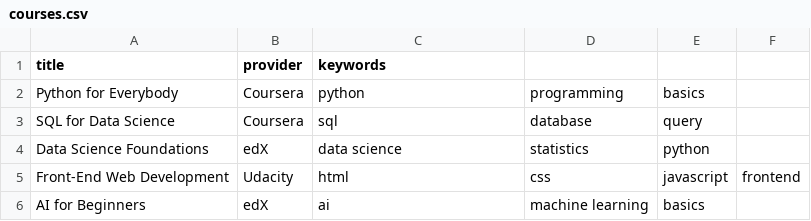
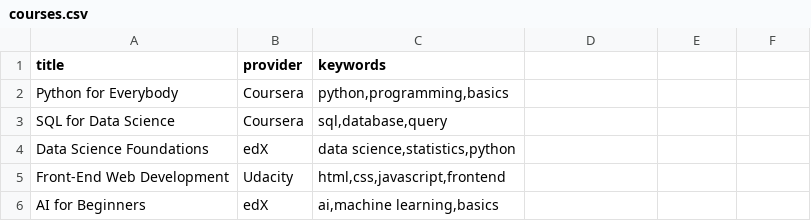
Before and after one commit to Sairamakrishnak7/course_recommender_streamlit, a CSV file: data/courses.csv, drawn as a sheet.

Commit message:
Fix CSV format for Streamlit compatibility

```diff
--- a/data/courses.csv
+++ b/data/courses.csv
@@ -1,6 +1,6 @@
 title,provider,keywords
-Python for Everybody,Coursera,python,programming,basics
-SQL for Data Science,Coursera,sql,database,query
-Data Science Foundations,edX,data science,statistics,python
-Front-End Web Development,Udacity,html,css,javascript,frontend
-AI for Beginners,edX,ai,machine learning,basics
+Python for Everybody,Coursera,"python,programming,basics"
+SQL for Data Science,Coursera,"sql,database,query"
+Data Science Foundations,edX,"data science,statistics,python"
+Front-End Web Development,Udacity,"html,css,javascript,frontend"
+AI for Beginners,edX,"ai,machine learning,basics"
```
